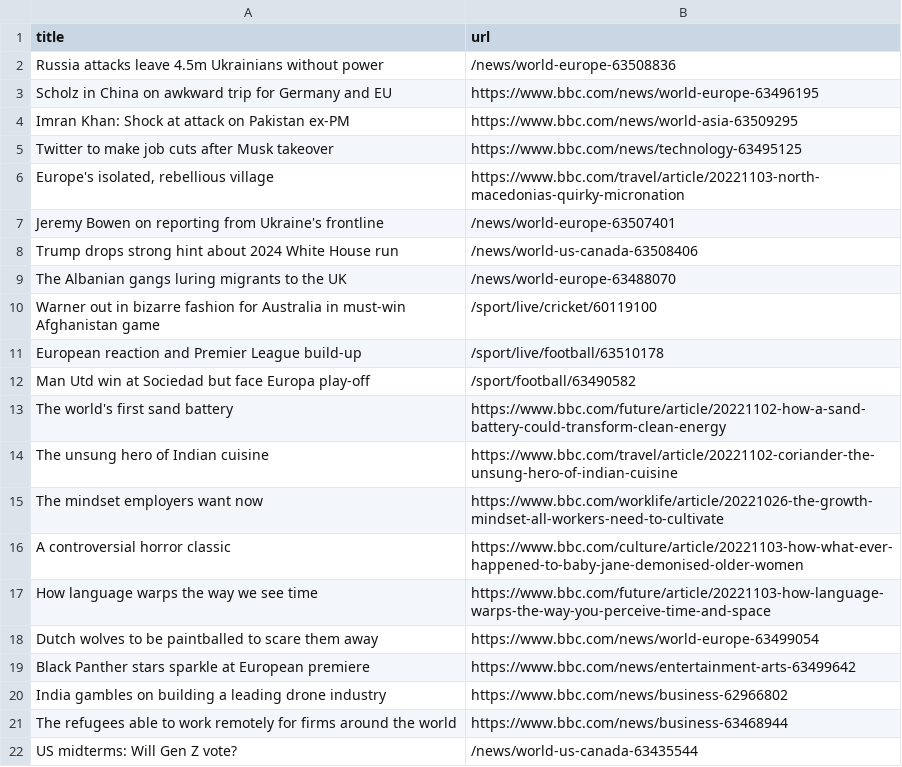
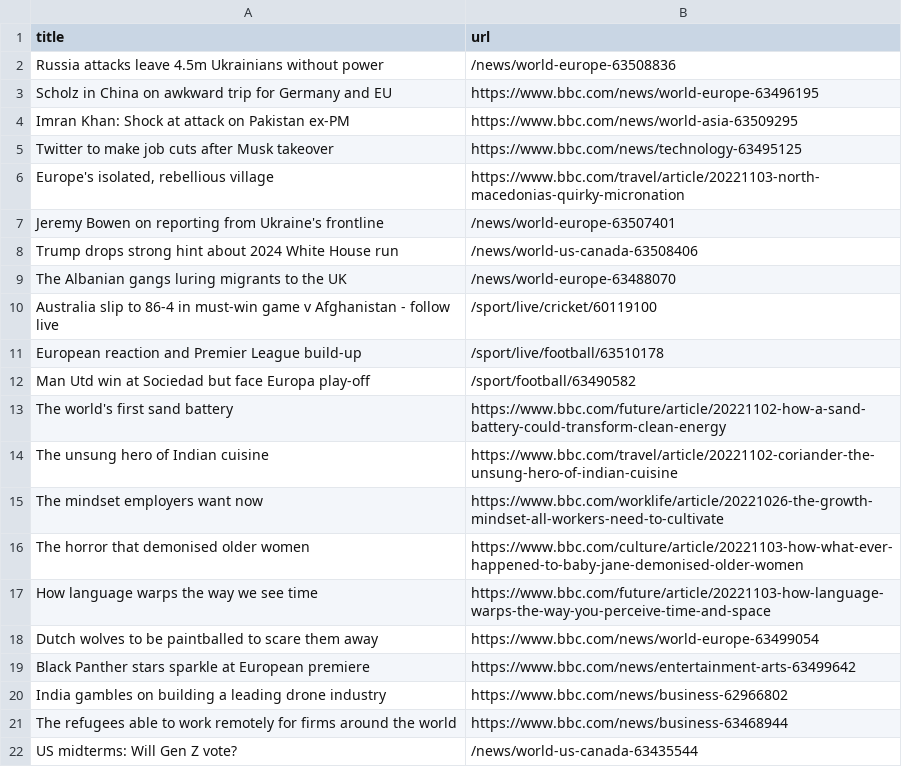
Before and after one commit to yikchun-l/bbc-scraper-tutorial, a CSV file: bbc.csv, drawn as a sheet; only a part is shown.

```diff
--- a/bbc.csv
+++ b/bbc.csv
@@ -9,3 +9,3 @@ Trump drops strong hint about 2024 White House run,/news/world-us-canada-6350840
 The Albanian gangs luring migrants to the UK,/news/world-europe-63488070
-Warner out in bizarre fashion for Australia in must-win Afghanistan game,/sport/live/cricket/60119100
+Australia slip to 86-4 in must-win game v Afghanistan - follow live,/sport/live/cricket/60119100
 European reaction and Premier League build-up,/sport/live/football/63510178
@@ -15,3 +15,3 @@ The unsung hero of Indian cuisine,https://www.bbc.com/travel/article/20221102-co
 The mindset employers want now,https://www.bbc.com/worklife/article/20221026-the-growth-mindset-all-workers-need-to-cultivate
-A controversial horror classic,https://www.bbc.com/culture/article/20221103-how-what-ever-happened-to-baby-jane-demonised-older-women
+The horror that demonised older women,https://www.bbc.com/culture/article/20221103-how-what-ever-happened-to-baby-jane-demonised-older-women
 How language warps the way we see time,https://www.bbc.com/future/article/20221103-how-language-warps-the-way-you-perceive-time-and-space
```
